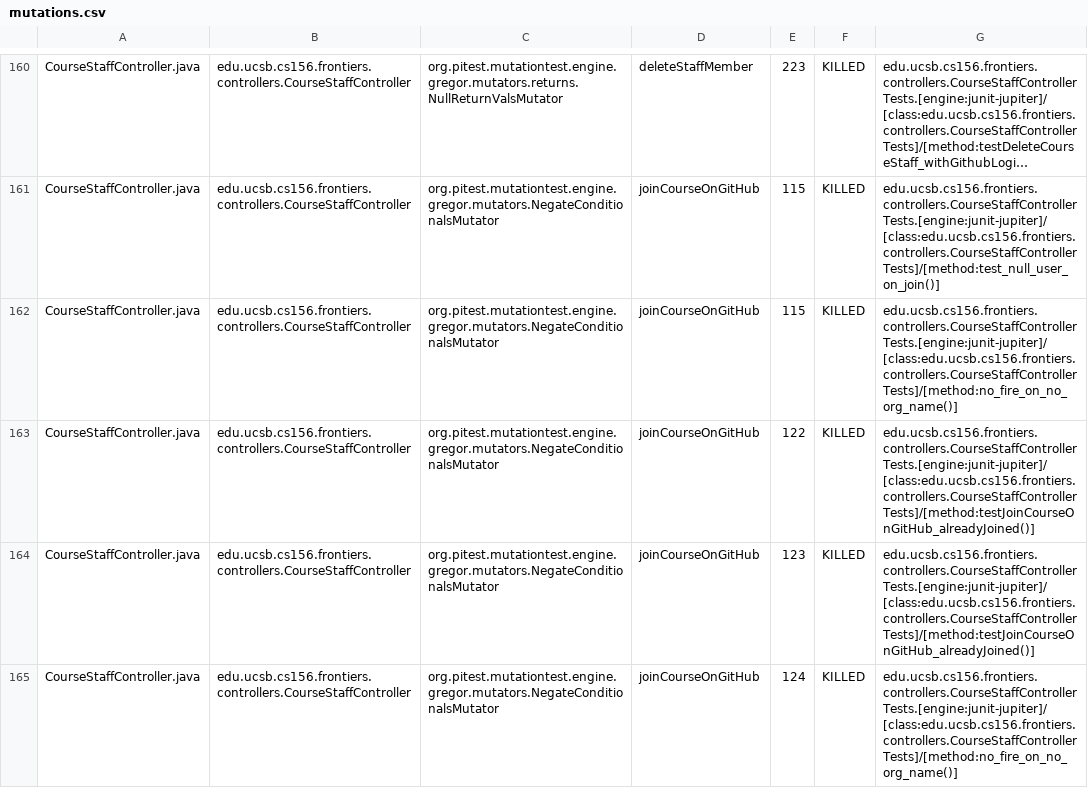
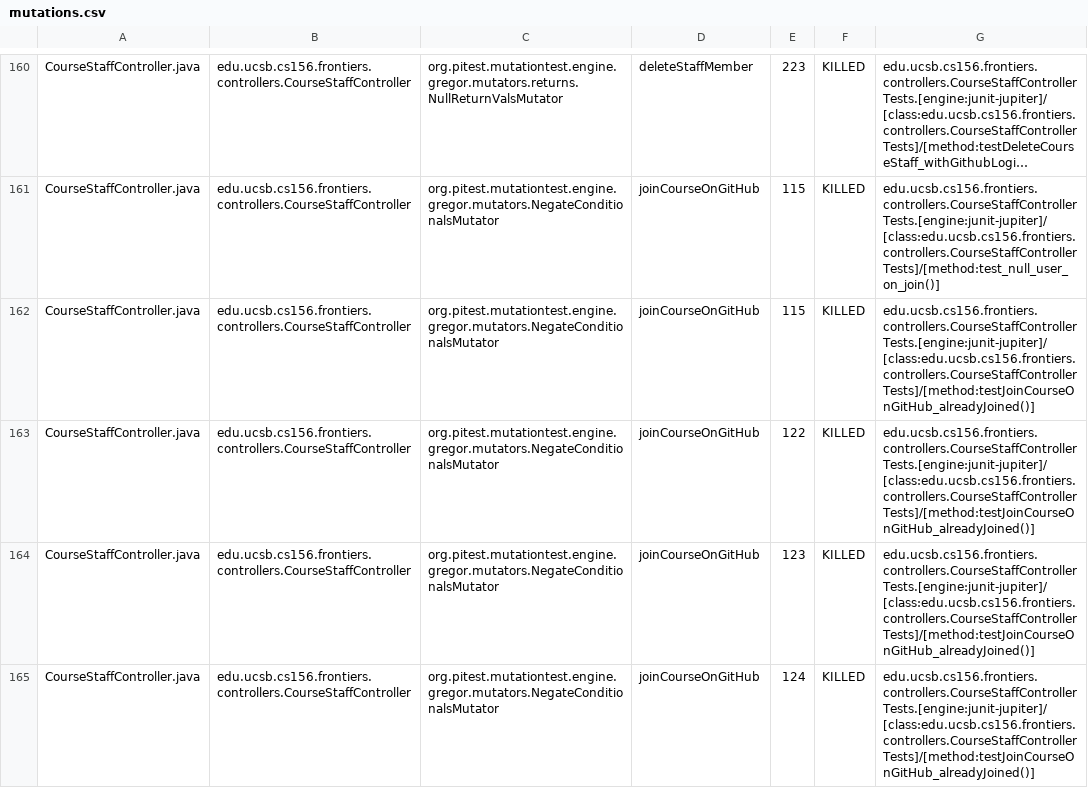
Before and after one commit to ucsb-cs156-f25/proj-frontiers-f25-11, a CSV file: prs/24/pitest/mutations.csv, drawn as a sheet; only a part is shown, gaps mark what is left out; long unchanged cells end in …; the diff covers the shown part only; the diff names each change by its address in the sheet, - before the commit and + after, or states it on an @@ line.

Commit message:
Deploying to gh-pages from @ ucsb-cs156-f25/proj-frontiers-f25-11@adc9e912b7786ea7db996e6c8a5a153e5070ddab 🚀

```diff
--- a/prs/24/pitest/mutations.csv
+++ b/prs/24/pitest/mutations.csv
-G162: edu.ucsb.cs156.frontiers.controllers.CourseStaffControllerTests.[engine:junit-jupiter]/[class:edu.ucsb.cs156.frontiers.controllers.CourseStaffControllerTests]/[method:no_fire_on_no_org_name()]
+G162: edu.ucsb.cs156.frontiers.controllers.CourseStaffControllerTests.[engine:junit-jupiter]/[class:edu.ucsb.cs156.frontiers.controllers.CourseStaffControllerTests]/[method:testJoinCourseOnGitHub_alreadyJoined()]
-G165: edu.ucsb.cs156.frontiers.controllers.CourseStaffControllerTests.[engine:junit-jupiter]/[class:edu.ucsb.cs156.frontiers.controllers.CourseStaffControllerTests]/[method:no_fire_on_no_org_name()]
+G165: edu.ucsb.cs156.frontiers.controllers.CourseStaffControllerTests.[engine:junit-jupiter]/[class:edu.ucsb.cs156.frontiers.controllers.CourseStaffControllerTests]/[method:testJoinCourseOnGitHub_alreadyJoined()]
```
Also changed, not shown: 70 edited cells elsewhere in this file, 51 other files.
